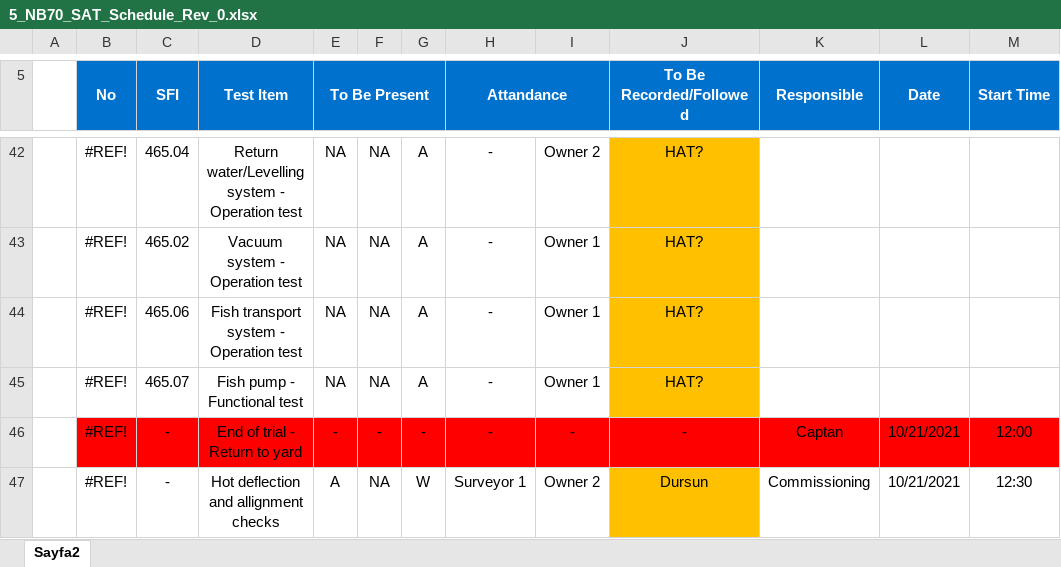
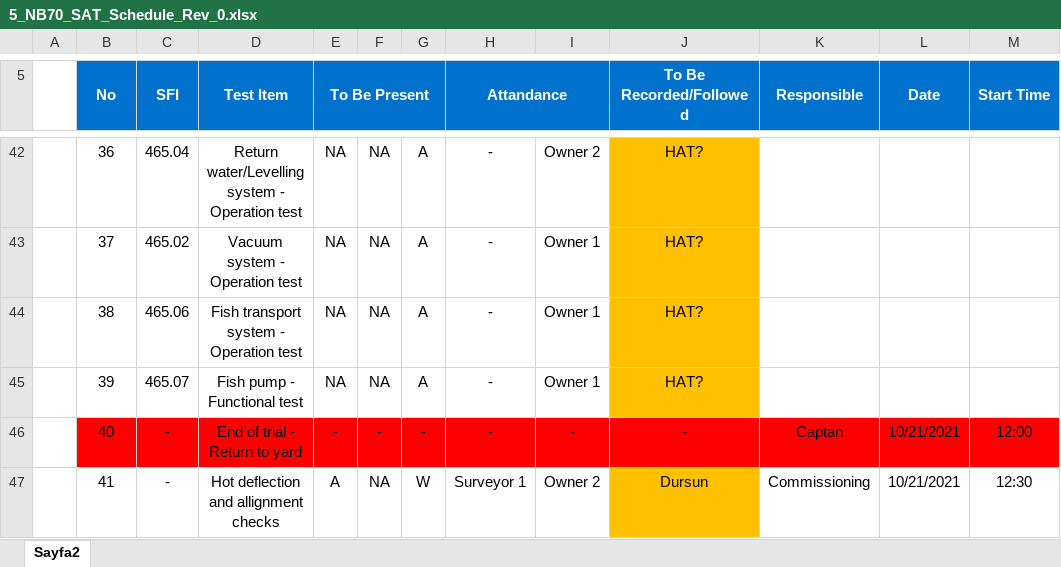
Before and after one commit to erdurano/SAT, an Excel workbook: example/5_NB70_SAT_Schedule_Rev_0.xlsx, sheet Sayfa2, drawn as a sheet; only a part is shown, gaps mark what is left out; values as stored, in another font and other column widths than the file's, no borders; charts and pictures not drawn; the diff covers the shown part only; the diff names each change by its address in the sheet, - before the commit and + after, or states it on an @@ line.

```diff
--- a/example/5_NB70_SAT_Schedule_Rev_0.xlsx (sheet Sayfa2)
+++ b/example/5_NB70_SAT_Schedule_Rev_0.xlsx (sheet Sayfa2)
-B42 (No): #REF!
+B42 (No): 36
-B43 (No): #REF!
+B43 (No): 37
-B44 (No): #REF!
+B44 (No): 38
-B45 (No): #REF!
+B45 (No): 39
-B46 (No): #REF!
+B46 (No): 40
-B47 (No): #REF!
+B47 (No): 41
```
Also changed, not shown: 25 edited cells and cell formats elsewhere in this sheet.
